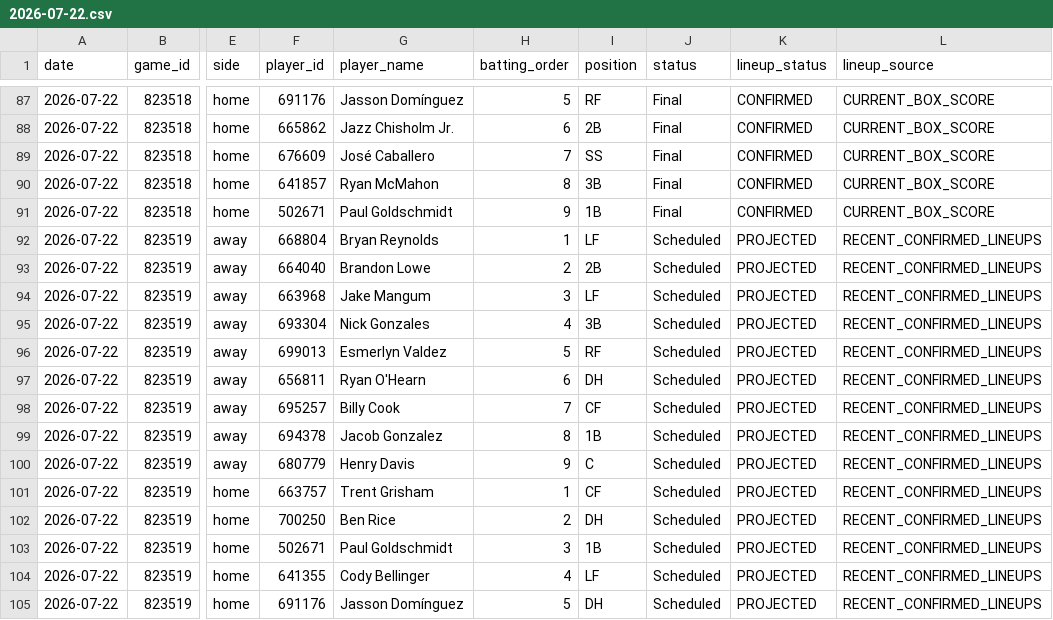
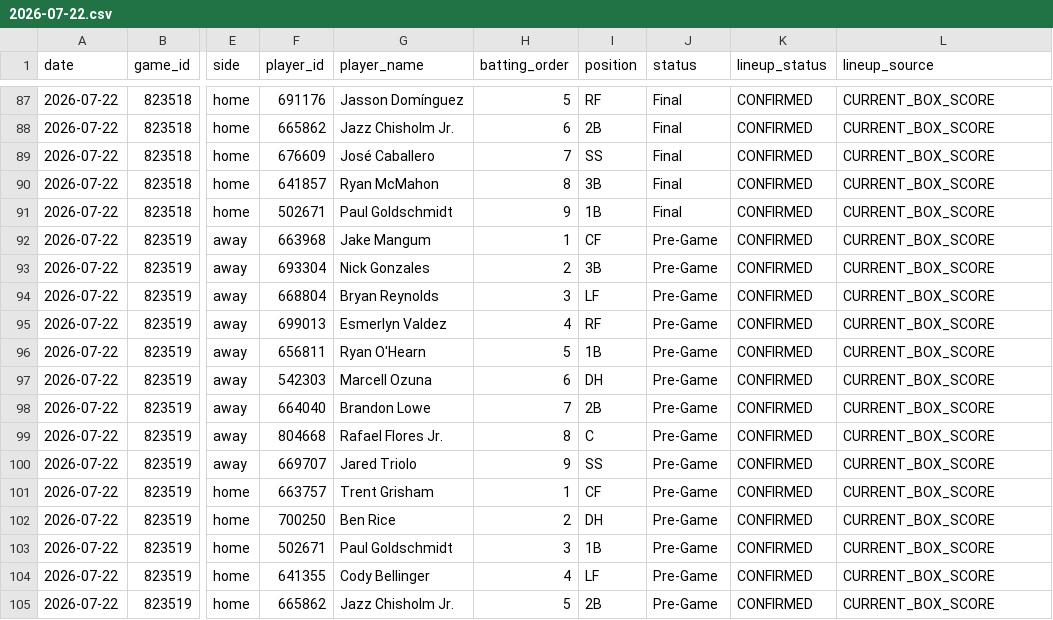
Before and after one commit to judebollera75-ops/mlb-ai-model, a CSV file: data/hitters/2026-07-22.csv, drawn as a sheet; only a part is shown, gaps mark what is left out; the diff covers the shown part only; the diff names each change by its address in the sheet, - before the commit and + after, or states it on an @@ line.

```diff
--- a/data/hitters/2026-07-22.csv
+++ b/data/hitters/2026-07-22.csv
-F92 (player_id): 668804
+F92 (player_id): 663968
-G92 (player_name): Bryan Reynolds
+G92 (player_name): Jake Mangum
-I92 (position): LF
+I92 (position): CF
-J92:J105 (status): Scheduled
+J92:J105 (status): Pre-Game
-K92:K105 (lineup_status): PROJECTED
+K92:K105 (lineup_status): CONFIRMED
-L92:L105 (lineup_source): RECENT_CONFIRMED_LINEUPS
+L92:L105 (lineup_source): CURRENT_BOX_SCORE
-F93 (player_id): 664040
+F93 (player_id): 693304
-G93 (player_name): Brandon Lowe
+G93 (player_name): Nick Gonzales
-I93 (position): 2B
+I93 (position): 3B
-F94 (player_id): 663968
+F94 (player_id): 668804
-G94 (player_name): Jake Mangum
+G94 (player_name): Bryan Reynolds
-F95 (player_id): 693304
+F95 (player_id): 699013
-G95 (player_name): Nick Gonzales
+G95 (player_name): Esmerlyn Valdez
-I95 (position): 3B
+I95 (position): RF
-F96 (player_id): 699013
+F96 (player_id): 656811
-G96 (player_name): Esmerlyn Valdez
+G96 (player_name): Ryan O'Hearn
-I96 (position): RF
+I96 (position): 1B
-F97 (player_id): 656811
+F97 (player_id): 542303
-G97 (player_name): Ryan O'Hearn
+G97 (player_name): Marcell Ozuna
-F98 (player_id): 695257
+F98 (player_id): 664040
-G98 (player_name): Billy Cook
+G98 (player_name): Brandon Lowe
-I98 (position): CF
+I98 (position): 2B
-F99 (player_id): 694378
+F99 (player_id): 804668
-G99 (player_name): Jacob Gonzalez
+G99 (player_name): Rafael Flores Jr.
-I99 (position): 1B
+I99 (position): C
-F100 (player_id): 680779
+F100 (player_id): 669707
-G100 (player_name): Henry Davis
+G100 (player_name): Jared Triolo
-I100 (position): C
+I100 (position): SS
-F105 (player_id): 691176
+F105 (player_id): 665862
-G105 (player_name): Jasson Domínguez
+G105 (player_name): Jazz Chisholm Jr.
-I105 (position): DH
+I105 (position): 2B
```
Also changed, not shown: 68 edited cells elsewhere in this file, data/final/master_dataset.csv, data/hitter_stats/2026-07-22.csv, 18 other files.
